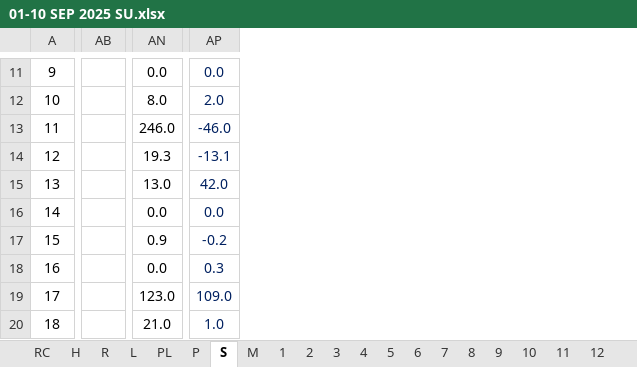
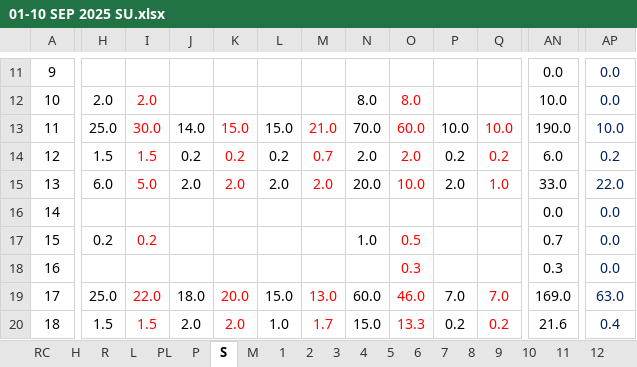
Before and after one commit to nshamim2026/office, an Excel workbook: Store/09-2025 ‍STORE GH/01-10 SEP 2025 SU.xlsx, sheet S, drawn as a sheet; only a part is shown, gaps mark what is left out; values as stored, in another font and other column widths than the file's, no borders; conditional formats not drawn; removed rows and columns are numbered as before the commit, all else as after; the diff covers the shown part only; the diff names each change by its address in the sheet, - before the commit and + after, or states it on an @@ line.

```diff
--- a/Store/09-2025 ‍STORE GH/01-10 SEP 2025 SU.xlsx (sheet S)
+++ b/Store/09-2025 ‍STORE GH/01-10 SEP 2025 SU.xlsx (sheet S)
@@ column H unhidden, rows 12-20: 2.0 | 25.0 | 1.5 | 6.0 |  | 0.2 |  | 25.0 | 1.5 @@
@@ column I unhidden, rows 12-20: 2.0 | 30.0 | 1.5 | 5.0 |  | 0.2 |  | 22.0 | 1.5 @@
@@ column J unhidden, rows 13-20: 14.0 | 0.2 | 2.0 |  |  |  | 18.0 | 2.0 @@
@@ column K unhidden, rows 13-20: 15.0 | 0.2 | 2.0 |  |  |  | 20.0 | 2.0 @@
@@ column L unhidden, rows 13-20: 15.0 | 0.2 | 2.0 |  |  |  | 15.0 | 1.0 @@
@@ column M unhidden, rows 13-20: 21.0 | 0.7 | 2.0 |  |  |  | 13.0 | 1.7 @@
@@ column N unhidden, rows 12-20: 8.0 | 70.0 | 2.0 | 20.0 |  | 1.0 |  | 60.0 | 15.0 @@
@@ column O unhidden, rows 12-20: 8.0 | 60.0 | 2.0 | 10.0 |  | 0.5 | 0.3 | 46.0 | 13.3 @@
@@ column P unhidden, rows 13-20: 10.0 | 0.2 | 2.0 |  |  |  | 7.0 | 0.2 @@
@@ column Q unhidden, rows 13-20: 10.0 | 0.2 | 1.0 |  |  |  | 7.0 | 0.2 @@
@@ column AB hidden, empty @@
-AN12: 8.0
+AN12: 10.0
-AP12: 2.0
+AP12: 0.0
-AN13: 246.0
+AN13: 190.0
-AP13: -46.0
+AP13: 10.0
-AN14: 19.3
+AN14: 6.0
-AP14: -13.1
+AP14: 0.2
-AN15: 13.0
+AN15: 33.0
-AP15: 42.0
+AP15: 22.0
-AN17: 0.9
+AN17: 0.7
-AP17: -0.2
+AP17: 0.0
-AN18: 0.0
+AN18: 0.3
-AP18: 0.3
+AP18: 0.0
-AN19: 123.0
+AN19: 169.0
-AP19: 109.0
+AP19: 63.0
-AN20: 21.0
+AN20: 21.6
-AP20: 1.0
+AP20: 0.4
```
Also changed, not shown: 11 removed columns and 306 edited cells elsewhere in this sheet, sheet R, sheet PA4, sheet PA9, sheet PA1, sheet H, sheet P, 8 more sheets, hidden cells.
